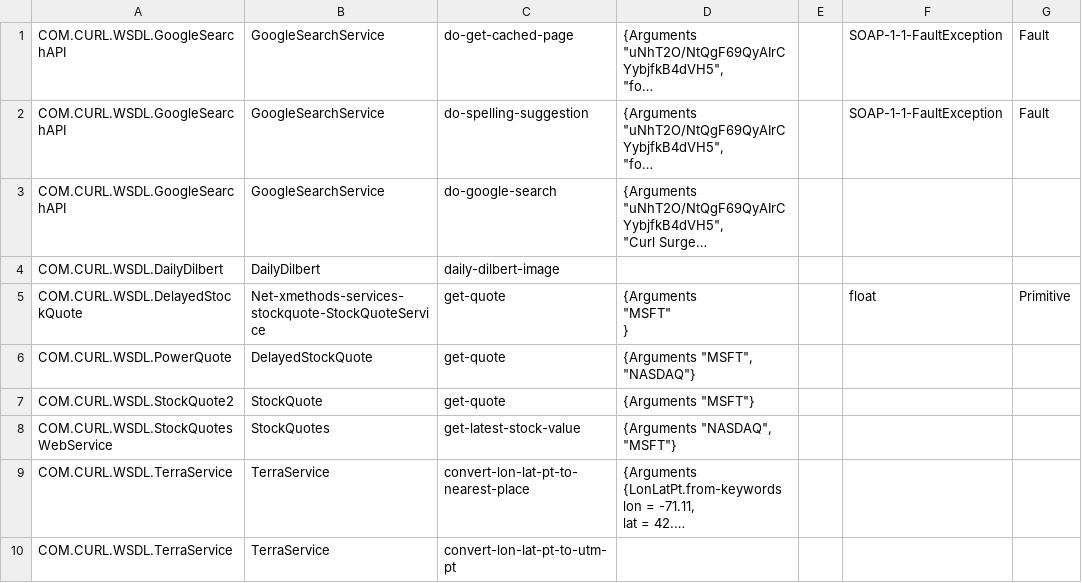
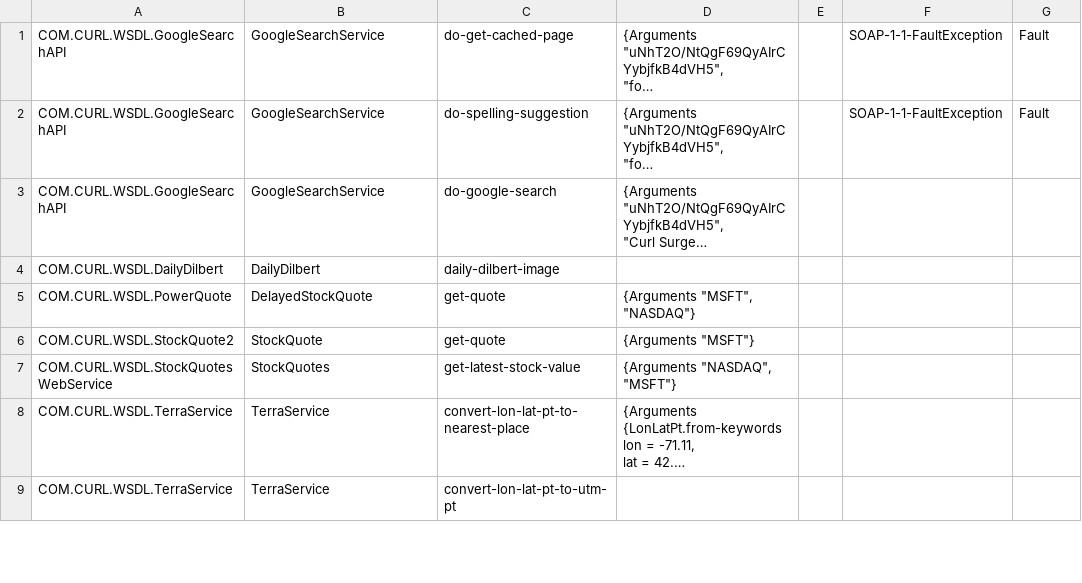
Before and after one commit to svn2github/curl-wsdk, a CSV file: trunk/support/test-cases/wsdl-services/methods.csv, drawn as a sheet; only a part is shown; long unchanged cells end in …; ↵ is a line break in a cell; the diff names each change by its address in the sheet, - before the commit and + after, or states it on an @@ line.

Commit message:
git-svn-id: https://curl-wsdk.svn.sourceforge.net/svnroot/curl-wsdk@6 f9a7cfd4-ef38-0410-88ab-8142ef12b0e3

```diff
--- a/trunk/support/test-cases/wsdl-services/methods.csv
+++ b/trunk/support/test-cases/wsdl-services/methods.csv
-row 5: COM.CURL.WSDL.DelayedStockQuote | Net-xmethods-services-stockquote-StockQuoteService | get-quote | {Arguments ↵ "MSFT" ↵ } |  | float | Primitive
```
Also changed, not shown: trunk/support/test-cases/wsdl-services/services.csv, 2 other files.
